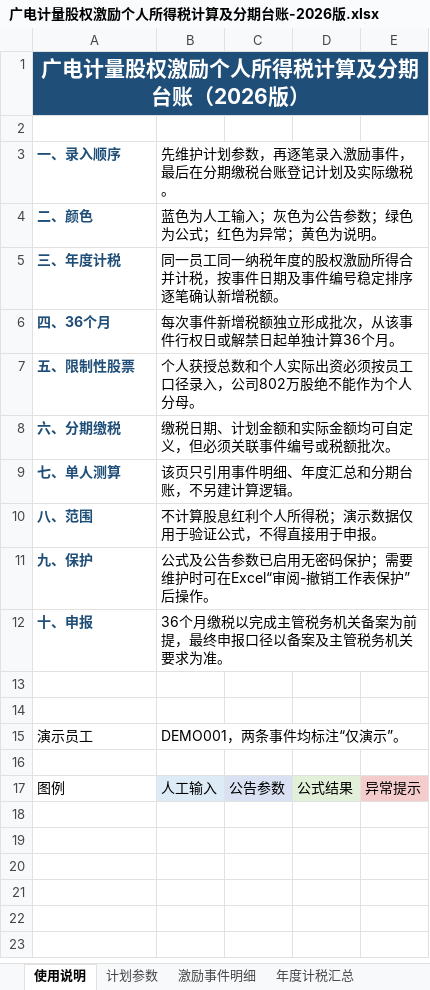
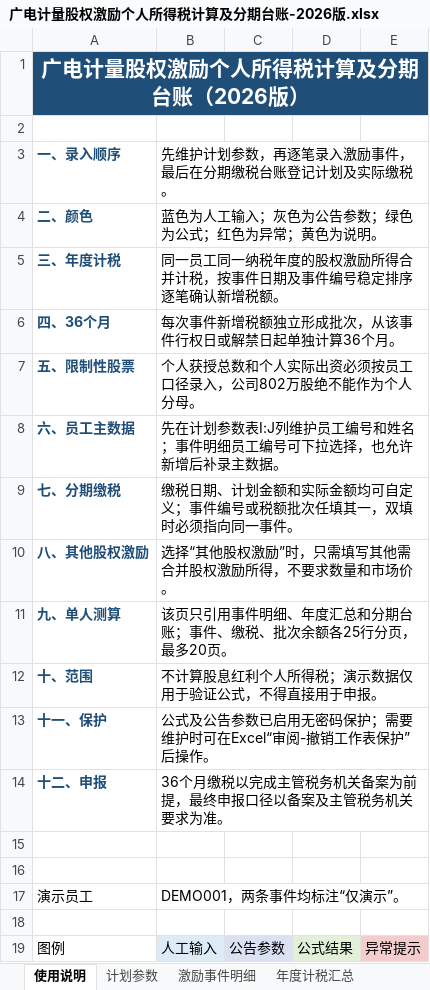
Before and after one commit to 000luc/equity-incentive-individual-income-tax, an Excel workbook: 广电计量股权激励个人所得税计算及分期台账-2026版.xlsx, sheet 使用说明, drawn as a sheet; values as stored, in another font and other column widths than the file's, no borders; removed rows and columns are numbered as before the commit, all else as after; the diff names each change by its address in the sheet, - before the commit and + after, or states it on an @@ line.

```diff
--- a/广电计量股权激励个人所得税计算及分期台账-2026版.xlsx (sheet 使用说明)
+++ b/广电计量股权激励个人所得税计算及分期台账-2026版.xlsx (sheet 使用说明)
-row 8: 六、分期缴税 | 缴税日期、计划金额和实际金额均可自定义，但必须关联事件编号或税额批次。
-row 9: 七、单人测算 | 该页只引用事件明细、年度汇总和分期台账，不另建计算逻辑。
+row 8: 六、员工主数据 | 先在计划参数表I:J列维护员工编号和姓名；事件明细员工编号可下拉选择，也允许新增后补录主数据。
+row 9: 七、分期缴税 | 缴税日期、计划金额和实际金额均可自定义；事件编号或税额批次任填其一，双填时必须指向同一事件。
+row 10: 八、其他股权激励 | 选择“其他股权激励”时，只需填写其他需合并股权激励所得，不要求数量和市场价。
+row 11: 九、单人测算 | 该页只引用事件明细、年度汇总和分期台账；事件、缴税、批次余额各25行分页，最多20页。
-A12 (一、录入顺序): 八、范围
+A12 (一、录入顺序): 十、范围
-A13 (一、录入顺序): 九、保护
+A13 (一、录入顺序): 十一、保护
-A14 (一、录入顺序): 十、申报
+A14 (一、录入顺序): 十二、申报
```
Also changed, not shown: sheet 激励事件明细, sheet 分期缴税台账, sheet 年度计税汇总, sheet 单人测算, sheet 计划参数, formulas that keep their value, hidden cells, 2 other files.
